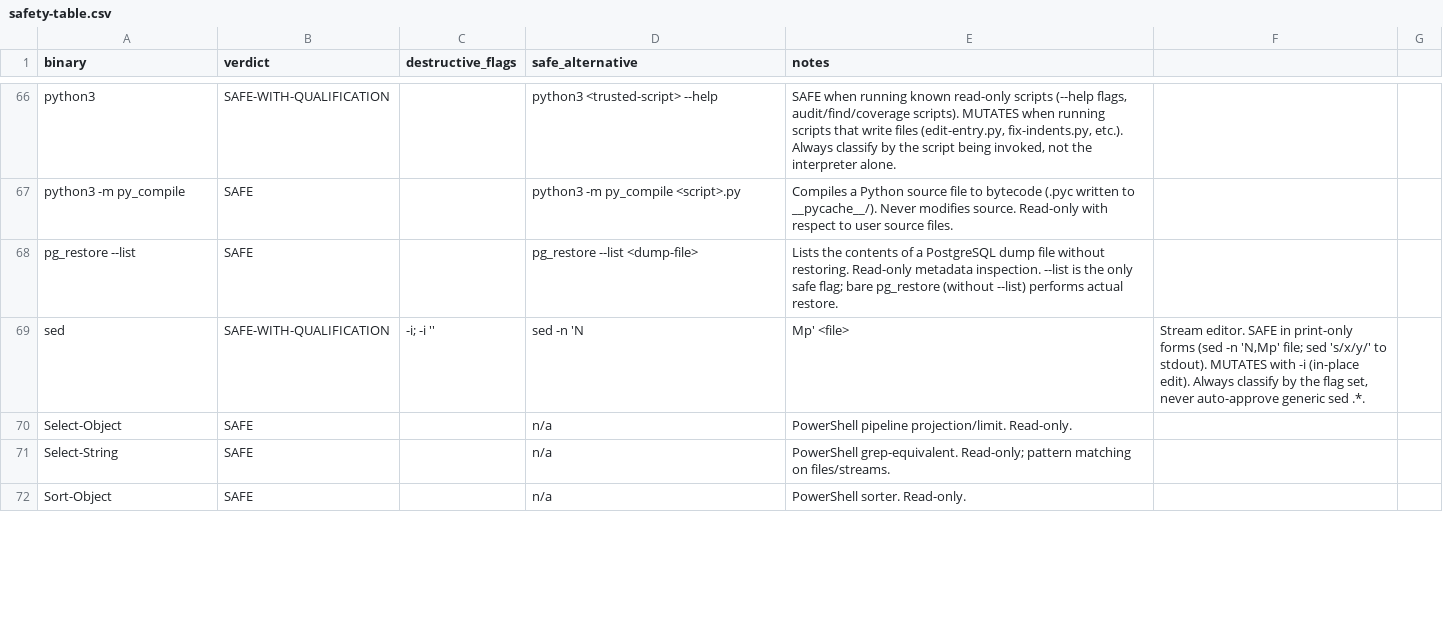
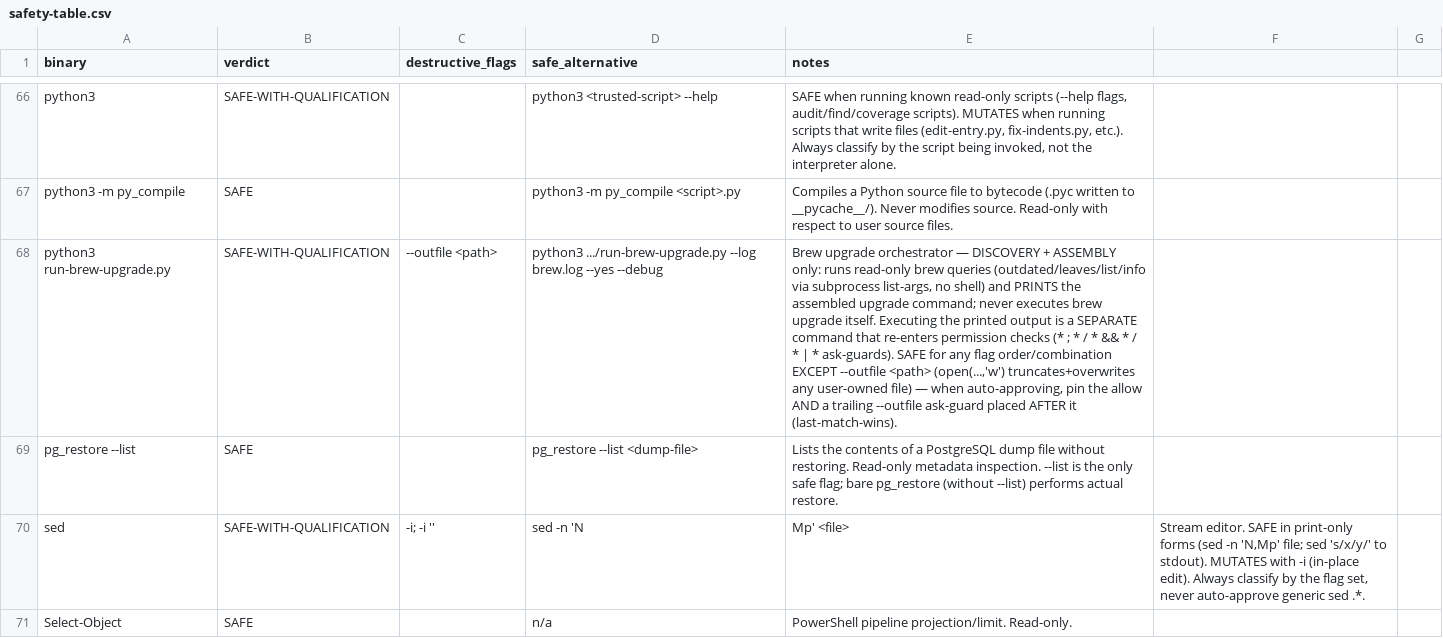
Before and after one commit to baneeishaque/ai-suite, a CSV file: .agents/skills/is-this-command-safe/docs/safety-table.csv, drawn as a sheet; only a part is shown, gaps mark what is left out; the shorter side is filled out with more unchanged rows; the diff names each change by its address in the sheet, - before the commit and + after, or states it on an @@ line.

Commit message:
C28

```diff
--- a/.agents/skills/is-this-command-safe/docs/safety-table.csv
+++ b/.agents/skills/is-this-command-safe/docs/safety-table.csv
+row 68: python3 run-brew-upgrade.py | SAFE-WITH-QUALIFICATION | --outfile <path> | python3 .../run-brew-upgrade.py --log brew.log --yes --debug | Brew upgrade orchestrator — DISCOVERY + ASSEMBLY only: runs read-only brew queries (outdated/leaves/list/info via subprocess list-args, no shell) and PRINTS the assembled upgrade command; never executes brew upgrade itself. Executing the printed output is a SEPARATE command that re-enters permission checks (* ; * / * && * / * | * ask-guards). SAFE for any flag order/combination EXCEPT --outfile <path> (open(...,'w') truncates+overwrites any user-owned file) — when auto-approving, pin the allow AND a trailing --outfile ask-guard placed AFTER it (last-match-wins).
```
